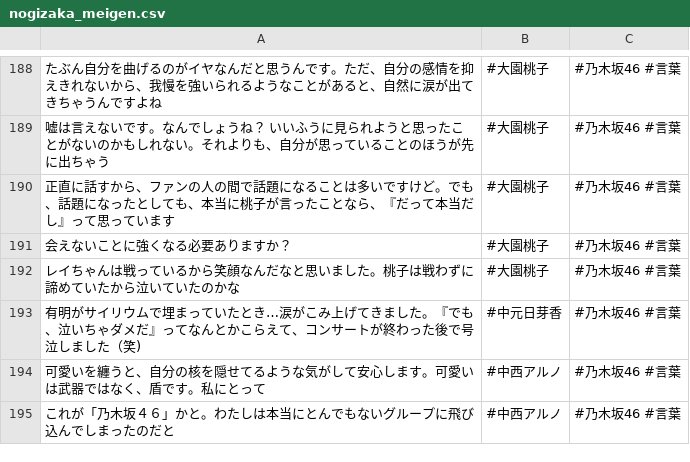
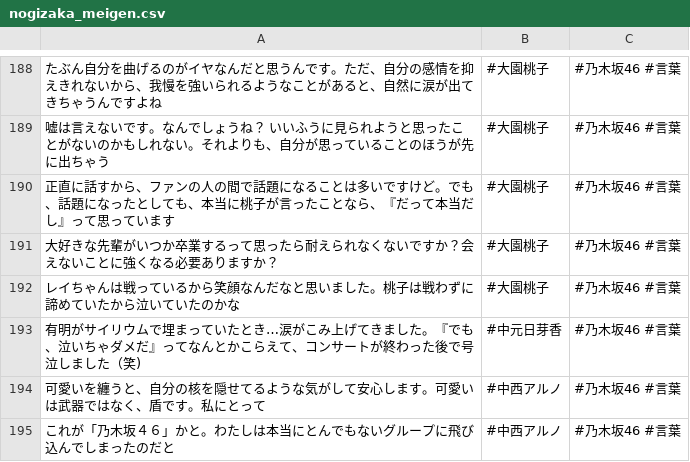
Before and after one commit to tonytani37/nogizaka46_live, a CSV file: nogizaka_meigen.csv, drawn as a sheet; only a part is shown, gaps mark what is left out.

Commit message:
2022/07/13 16:02

```diff
--- a/nogizaka_meigen.csv
+++ b/nogizaka_meigen.csv
@@ -190,3 +190,3 @@
 正直に話すから、ファンの人の間で話題になることは多いですけど。でも、話題になったとしても、本当に桃子が言ったことなら、『だって本当だし』って思っています,#大園桃子,#乃木坂46 #言葉
-会えないことに強くなる必要ありますか？,#大園桃子,#乃木坂46 #言葉
+大好きな先輩がいつか卒業するって思ったら耐えられなくないですか？会えないことに強くなる必要ありますか？,#大園桃子,#乃木坂46 #言葉
 レイちゃんは戦っているから笑顔なんだなと思いました。桃子は戦わずに諦めていたから泣いていたのかな,#大園桃子,#乃木坂46 #言葉
```
